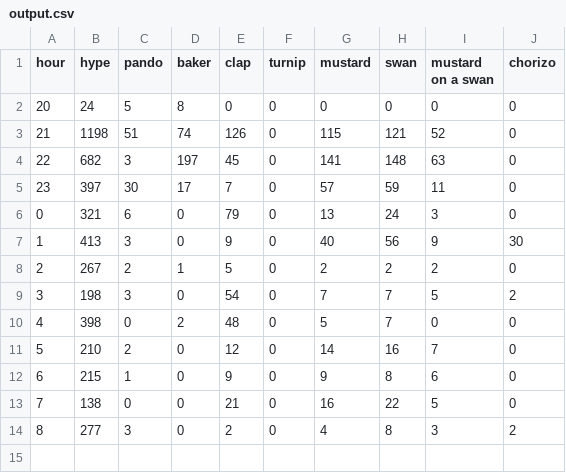
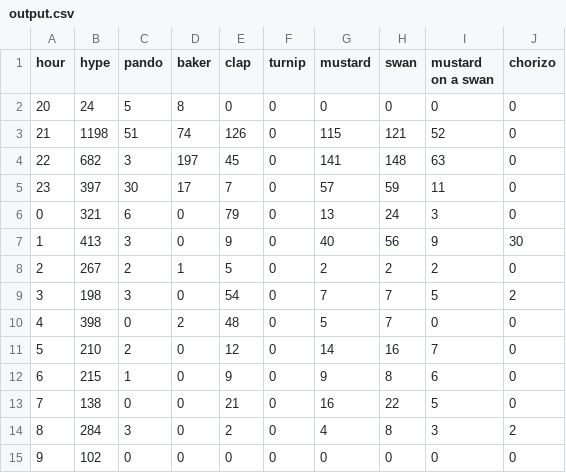
Before and after one commit to hugovk/hypes-per-hour, a CSV file: data/output.csv, drawn as a sheet.

Commit message:
Automatic hypes update!

```diff
--- a/data/output.csv
+++ b/data/output.csv
@@ -13,2 +13,3 @@ hour,hype,pando,baker,clap,turnip,mustard,swan,mustard on a swan,chorizo
 7,138,0,0,21,0,16,22,5,0
-8,277,3,0,2,0,4,8,3,2
+8,284,3,0,2,0,4,8,3,2
+9,102,0,0,0,0,0,0,0,0
```
Also changed, not shown: data/output.tsv, 1 other file.
